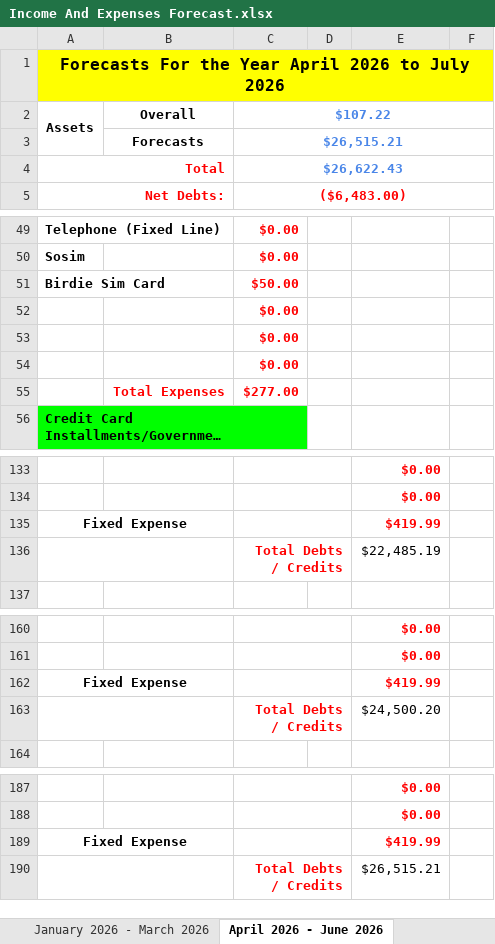
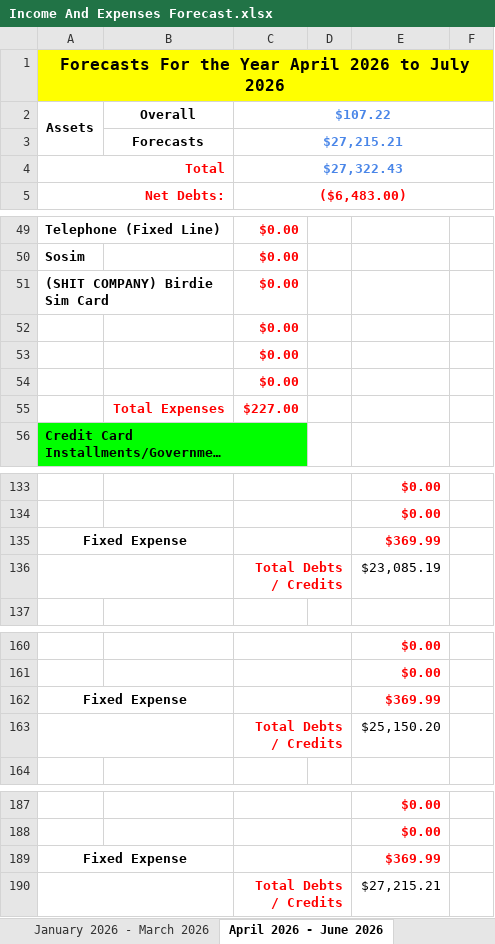
Before and after one commit to alantangsinglun/Income-Forecasts, an Excel workbook: Income And Expenses Forecast.xlsx, sheet April 2026 - June 2026, drawn as a sheet; only a part is shown, gaps mark what is left out; long unchanged cells end in …; values as stored, in another font and other column widths than the file's, no borders; conditional formats not drawn; removed rows and columns are numbered as before the commit, all else as after; the diff covers the shown part only; the diff names each change by its address in the sheet, - before the commit and + after, or states it on an @@ line.

Commit message:
docs: Stop Shit Company Birdie Mobile Services. Additional Money :)

```diff
--- a/Income And Expenses Forecast.xlsx (sheet April 2026 - June 2026)
+++ b/Income And Expenses Forecast.xlsx (sheet April 2026 - June 2026)
-C3: $26,515.21
+C3: $27,215.21
-C4: $26,622.43
+C4: $27,322.43
-row 51: Birdie Sim Card |  | $50.00
+row 51: (SHIT COMPANY) Birdie Sim Card |  | $0.00
-C55: $277.00
+C55: $227.00
-E135: $419.99
+E135: $369.99
-E136: $22,485.19
+E136: $23,085.19
-E162: $419.99
+E162: $369.99
-E163: $24,500.20
+E163: $25,150.20
-E189: $419.99
+E189: $369.99
-E190: $26,515.21
+E190: $27,215.21
```
Also changed, not shown: 5 edited cells elsewhere in this sheet, sheet January 2025 - March 2025, sheet July 2026 - September 2026, sheet January 2026 - March 2026, sheet July 2025 - September 2025, sheet October 2025 - December 2025, sheet April 2025 - June 2025, 9 more sheets.
